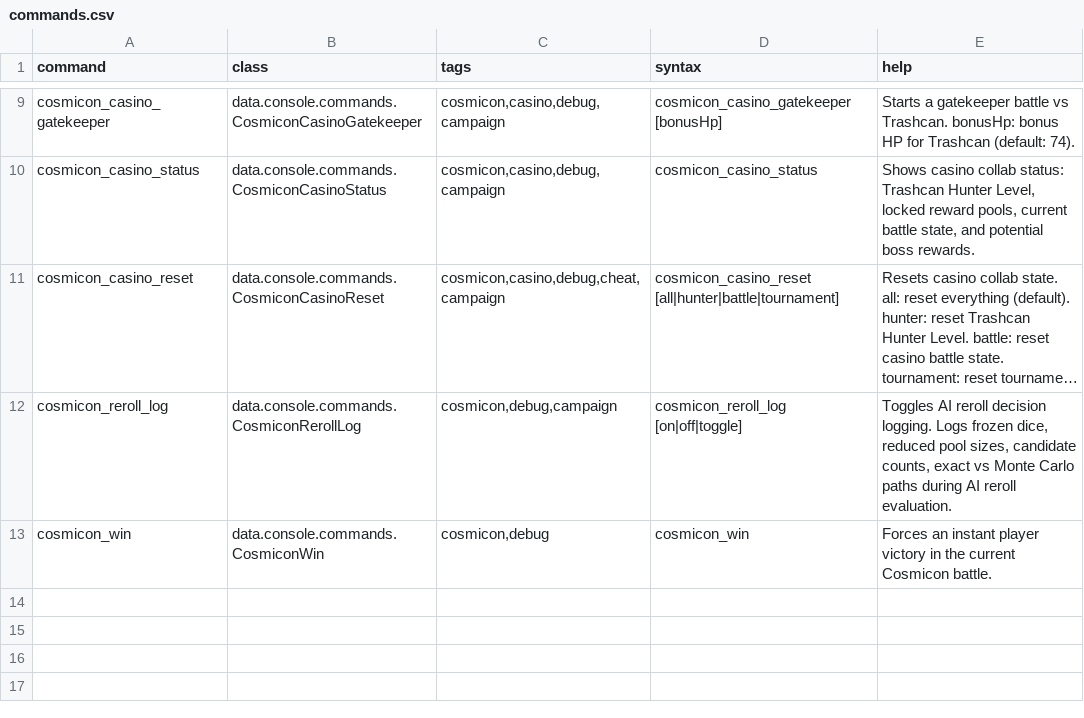
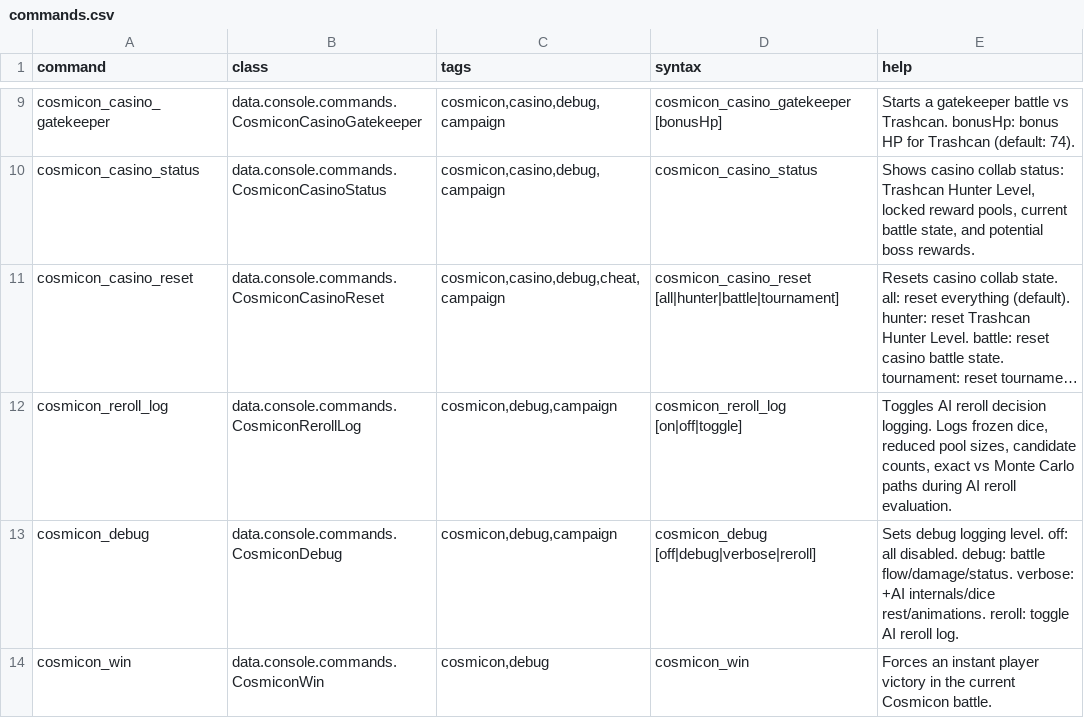
Before and after one commit to zman406986/Cosmicon, a CSV file: data/console/commands.csv, drawn as a sheet; only a part is shown, gaps mark what is left out; long unchanged cells end in …; the diff names each change by its address in the sheet, - before the commit and + after, or states it on an @@ line.

Commit message:
Add three-tier logging system (off by default, toggle via cosmicon_debug command)

```diff
--- a/data/console/commands.csv
+++ b/data/console/commands.csv
+row 13: cosmicon_debug | data.console.commands.CosmiconDebug | cosmicon,debug,campaign | cosmicon_debug [off|debug|verbose|reroll] | Sets debug logging level. off: all disabled. debug: battle flow/damage/status. verbose: +AI internals/dice rest/animations. reroll: toggle AI reroll log.
```
Also changed, not shown: 24 other files.
